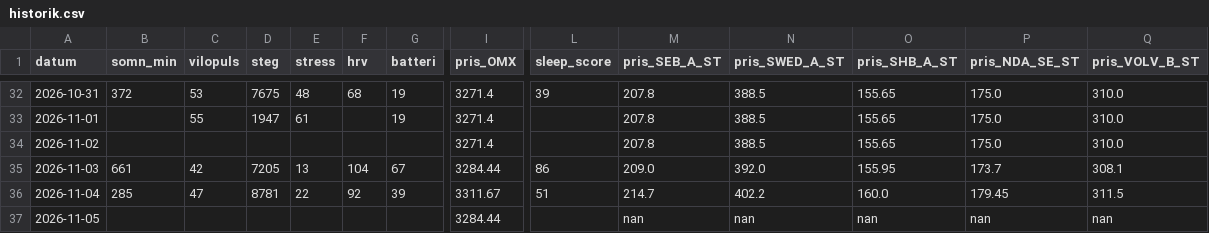
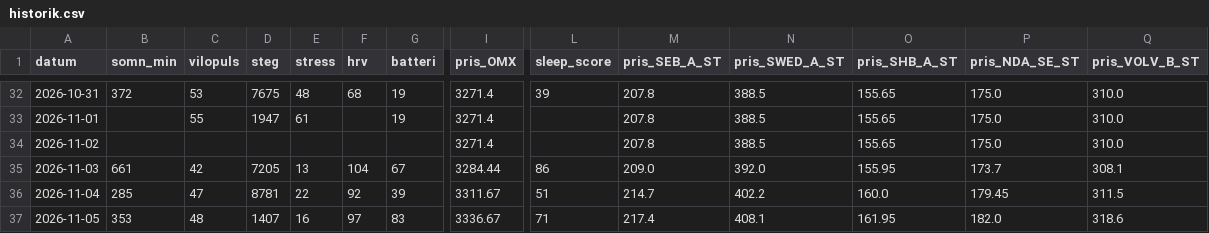
Before and after one commit to Lilmacke/Markus-hub-, a CSV file: historik.csv, drawn as a sheet; only a part is shown, gaps mark what is left out; the diff covers the shown part only; the diff names each change by its address in the sheet, - before the commit and + after, or states it on an @@ line.

```diff
--- a/historik.csv
+++ b/historik.csv
-B37 (somn_min): (empty)
+B37 (somn_min): 353
-C37 (vilopuls): (empty)
+C37 (vilopuls): 48
-D37 (steg): (empty)
+D37 (steg): 1407
-E37 (stress): (empty)
+E37 (stress): 16
-F37 (hrv): (empty)
+F37 (hrv): 97
-G37 (batteri): (empty)
+G37 (batteri): 83
-I37 (pris_OMX): 3284.44
+I37 (pris_OMX): 3336.67
-L37 (sleep_score): (empty)
+L37 (sleep_score): 71
-M37 (pris_SEB_A_ST): nan
+M37 (pris_SEB_A_ST): 217.4
-N37 (pris_SWED_A_ST): nan
+N37 (pris_SWED_A_ST): 408.1
-O37 (pris_SHB_A_ST): nan
+O37 (pris_SHB_A_ST): 161.95
-P37 (pris_NDA_SE_ST): nan
+P37 (pris_NDA_SE_ST): 182.0
-Q37 (pris_VOLV_B_ST): nan
+Q37 (pris_VOLV_B_ST): 318.6
```
Also changed, not shown: 17 edited cells elsewhere in this file, 1 other file.
